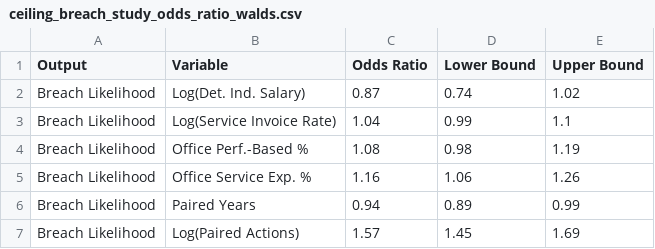
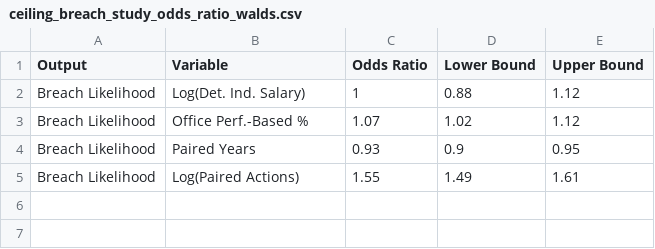
Before and after one commit to CSISdefense/Services, a CSV file: output/ceiling_breach_study_odds_ratio_walds.csv, drawn as a sheet.

```diff
--- a/output/ceiling_breach_study_odds_ratio_walds.csv
+++ b/output/ceiling_breach_study_odds_ratio_walds.csv
@@ -1,7 +1,5 @@
 "Output","Variable","Odds Ratio","Lower Bound","Upper Bound"
-"Breach Likelihood","Log(Det. Ind. Salary)",0.87,0.74,1.02
-"Breach Likelihood","Log(Service Invoice Rate)",1.04,0.99,1.1
-"Breach Likelihood","Office Perf.-Based %",1.08,0.98,1.19
-"Breach Likelihood","Office Service Exp. %",1.16,1.06,1.26
-"Breach Likelihood","Paired Years",0.94,0.89,0.99
-"Breach Likelihood","Log(Paired Actions)",1.57,1.45,1.69
+"Breach Likelihood","Log(Det. Ind. Salary)",1,0.88,1.12
+"Breach Likelihood","Office Perf.-Based %",1.07,1.02,1.12
+"Breach Likelihood","Paired Years",0.93,0.9,0.95
+"Breach Likelihood","Log(Paired Actions)",1.55,1.49,1.61
```
Also changed, not shown: output/termination_study_odds_ratio_walds.csv, 7 other files.
